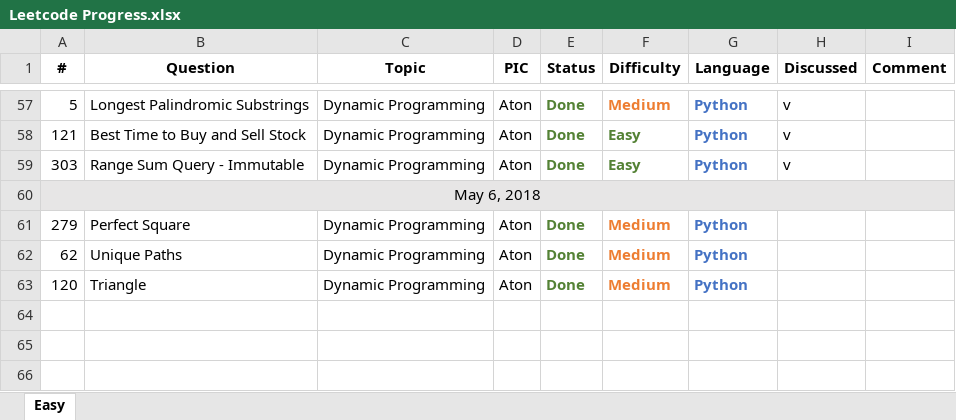
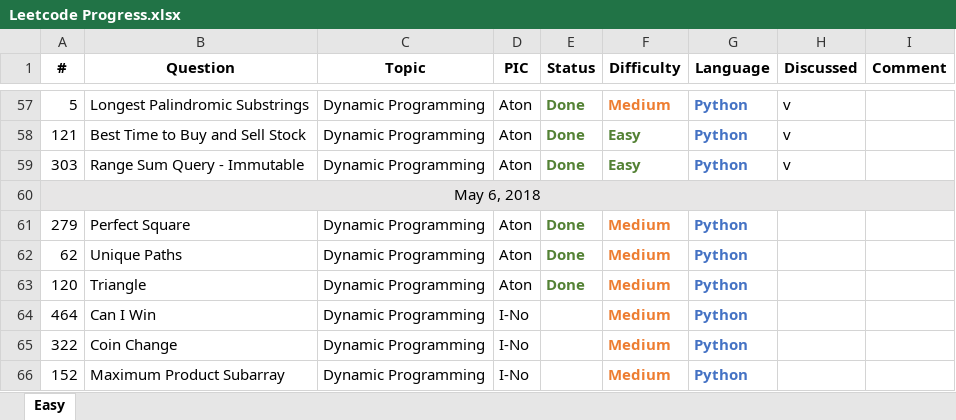
Before and after one commit to pedoe/Dream, an Excel workbook: Leetcode Progress.xlsx, sheet Easy, drawn as a sheet; only a part is shown, gaps mark what is left out; values as stored, in another font and other column widths than the file's, no borders; the diff names each change by its address in the sheet, - before the commit and + after, or states it on an @@ line.

Commit message:
I-No picks DP problems

```diff
--- a/Leetcode Progress.xlsx (sheet Easy)
+++ b/Leetcode Progress.xlsx (sheet Easy)
+row 64: 464 | Can I Win | Dynamic Programming | I-No |  | Medium | Python
+row 65: 322 | Coin Change | Dynamic Programming | I-No |  | Medium | Python
+row 66: 152 | Maximum Product Subarray | Dynamic Programming | I-No |  | Medium | Python
```
